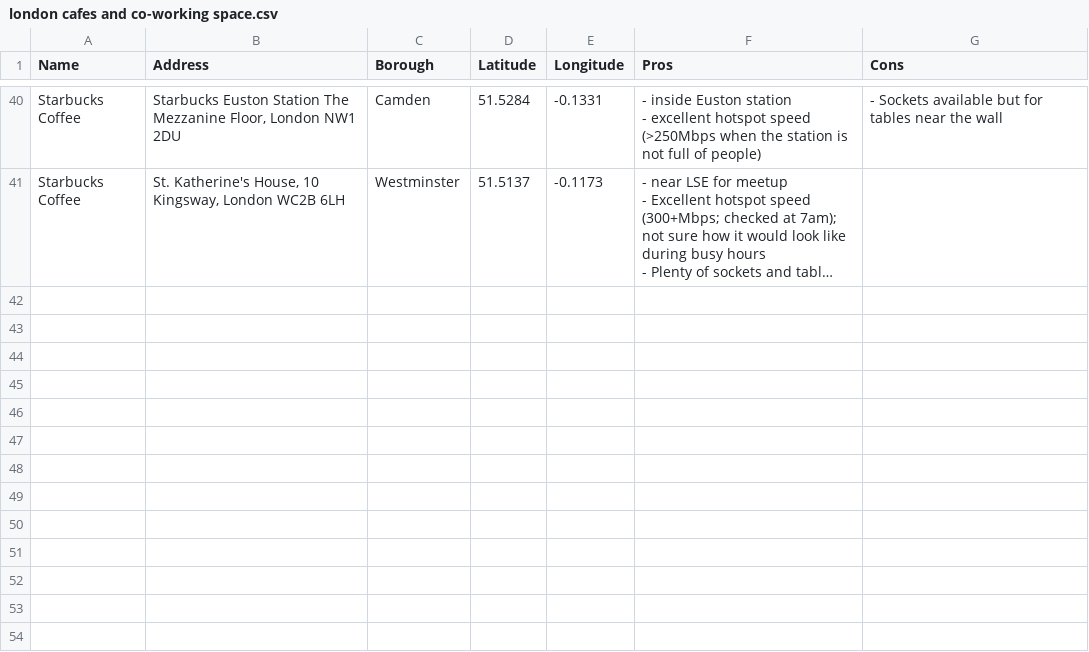
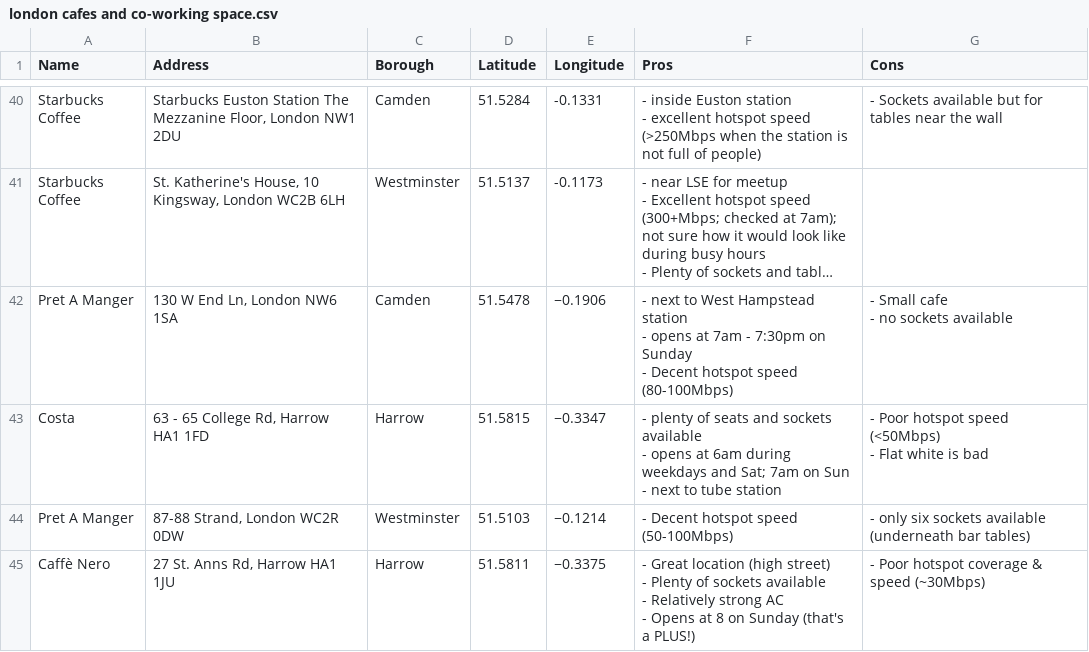
Before and after one commit to fenditsim/london-study-place-map, a CSV file: public/london cafes and co-working space.csv, drawn as a sheet; only a part is shown, gaps mark what is left out; long unchanged cells end in …; ↵ is a line break in a cell; the diff names each change by its address in the sheet, - before the commit and + after, or states it on an @@ line.

Commit message:
Update database

```diff
--- a/public/london cafes and co-working space.csv
+++ b/public/london cafes and co-working space.csv
+row 42: Pret A Manger | 130 W End Ln, London NW6 1SA | Camden | 51.5478 | −0.1906 | - next to West Hampstead station ↵ - opens at 7am - 7:30pm on Sunday ↵ - Decent hotspot speed (80-100Mbps) | - Small cafe ↵ - no sockets available
+row 43: Costa | 63 - 65 College Rd, Harrow HA1 1FD | Harrow | 51.5815 | −0.3347 | - plenty of seats and sockets available ↵ - opens at 6am during weekdays and Sat; 7am on Sun ↵ - next to tube station | - Poor hotspot speed (<50Mbps) ↵ - Flat white is bad
+row 44: Pret A Manger | 87-88 Strand, London WC2R 0DW | Westminster | 51.5103 | −0.1214 | - Decent hotspot speed (50-100Mbps) | - only six sockets available (underneath bar tables)
+row 45: Caffè Nero | 27 St. Anns Rd, Harrow HA1 1JU | Harrow | 51.5811 | −0.3375 | - Great location (high street) ↵ - Plenty of sockets available ↵ - Relatively strong AC ↵ - Opens at 8 on Sunday (that's a PLUS!) | - Poor hotspot coverage & speed (~30Mbps)
```
